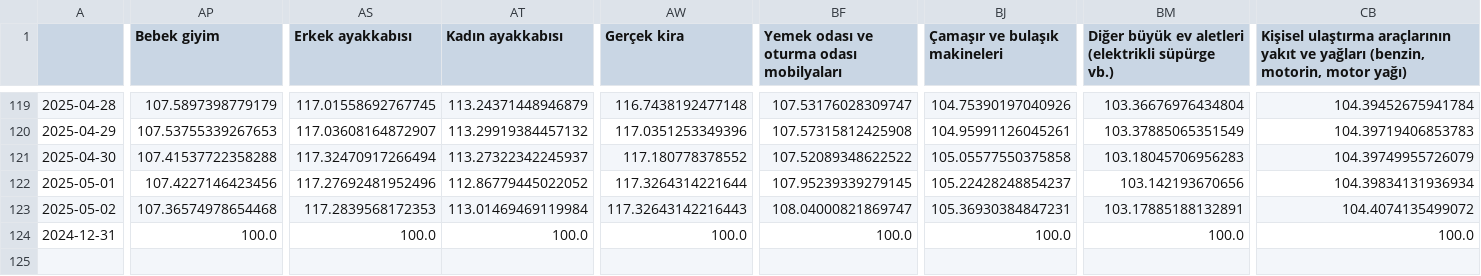
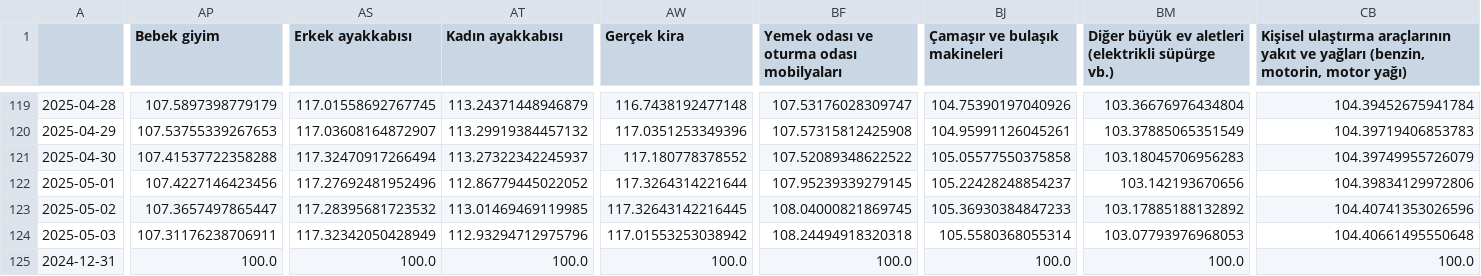
Before and after one commit to kaboya19/web-tufe-streamlit, a CSV file: harcama_grupları.csv, drawn as a sheet; only a part is shown, gaps mark what is left out; rows hold the shown columns only; the diff covers the shown part only; the diff names each change by its address in the sheet, - before the commit and + after, or states it on an @@ line.

```diff
--- a/harcama_grupları.csv
+++ b/harcama_grupları.csv
-CB122: 104.39834131936934
+CB122: 104.39834129972806
-AP123 (Bebek giyim): 107.36574978654468
+AP123 (Bebek giyim): 107.3657497865447
-AS123 (Erkek ayakkabısı): 117.2839568172353
+AS123 (Erkek ayakkabısı): 117.28395681723532
-AT123 (Kadın ayakkabısı): 113.01469469119984
+AT123 (Kadın ayakkabısı): 113.01469469119985
-AW123 (Gerçek kira): 117.32643142216443
+AW123 (Gerçek kira): 117.32643142216445
-BF123: 108.04000821869747
+BF123: 108.04000821869745
-BJ123 (Çamaşır ve bulaşık makineleri): 105.36930384847231
+BJ123 (Çamaşır ve bulaşık makineleri): 105.36930384847233
-BM123: 103.17885188132891
+BM123: 103.17885188132892
-CB123: 104.4074135499072
+CB123: 104.40741353026596
+row 124: 2025-05-03 | 107.31176238706911 | 117.32342050428949 | 112.93294712975796 | 117.01553253038942 | 108.24494918320318 | 105.5580368055314 | 103.07793976968053 | 104.40661495550648
```
Also changed, not shown: 8 edited cells elsewhere in this file, anagruplar.csv, gruplar.csv, 25 other files.
